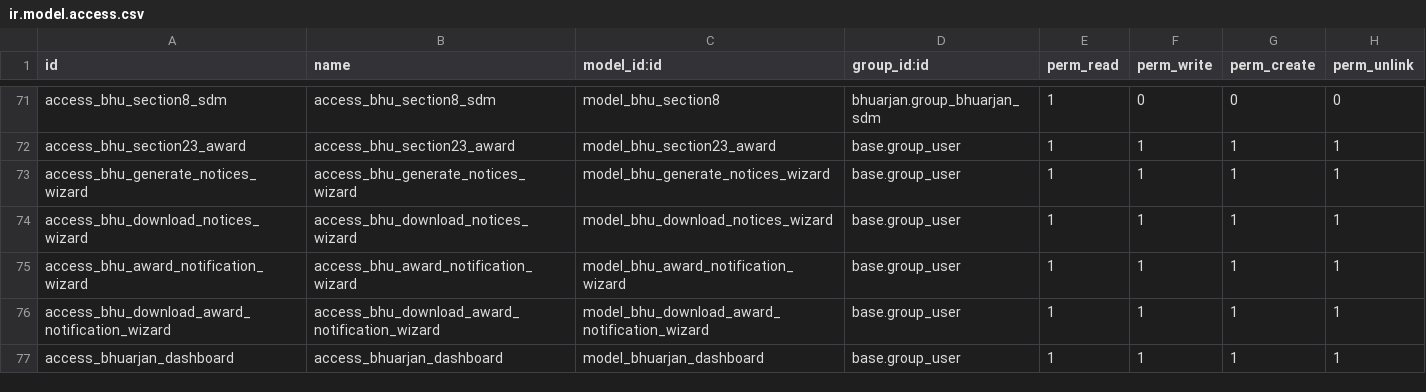
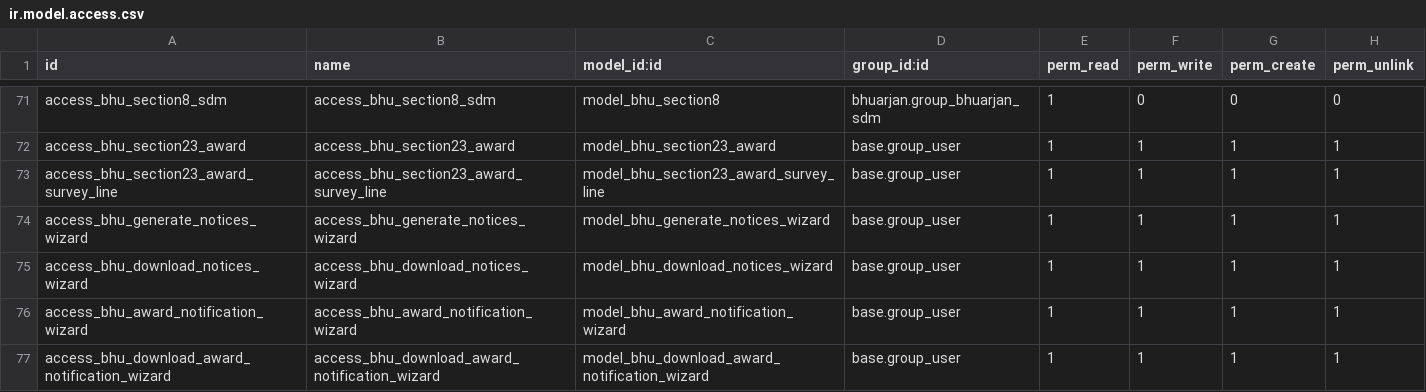
Before and after one commit to saurabhipro/bhuarjan_addons, a CSV file: bhuarjan/security/ir.model.access.csv, drawn as a sheet; only a part is shown, gaps mark what is left out; the shorter side is filled out with more unchanged rows.

```diff
--- a/bhuarjan/security/ir.model.access.csv
+++ b/bhuarjan/security/ir.model.access.csv
@@ -72,2 +72,3 @@ access_bhu_section8_sdm,access_bhu_section8_sdm,model_bhu_section8,bhuarjan.grou
 access_bhu_section23_award,access_bhu_section23_award,model_bhu_section23_award,base.group_user,1,1,1,1
+access_bhu_section23_award_survey_line,access_bhu_section23_award_survey_line,model_bhu_section23_award_survey_line,base.group_user,1,1,1,1
 access_bhu_generate_notices_wizard,access_bhu_generate_notices_wizard,model_bhu_generate_notices_wizard,base.group_user,1,1,1,1
```
Also changed, not shown: 9 other files.
